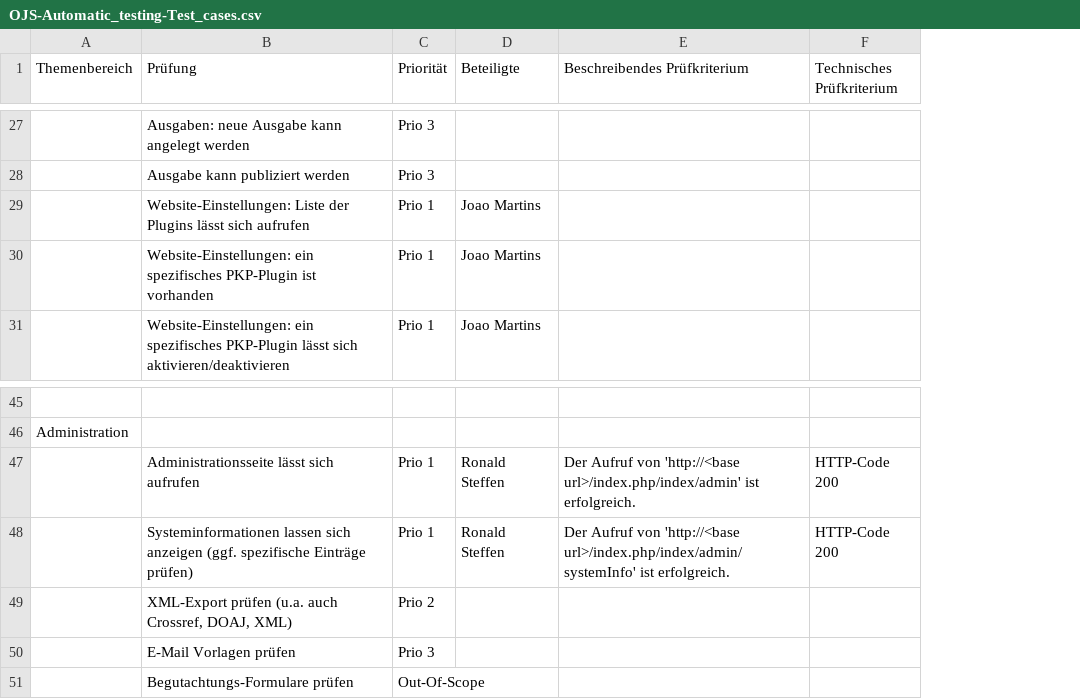
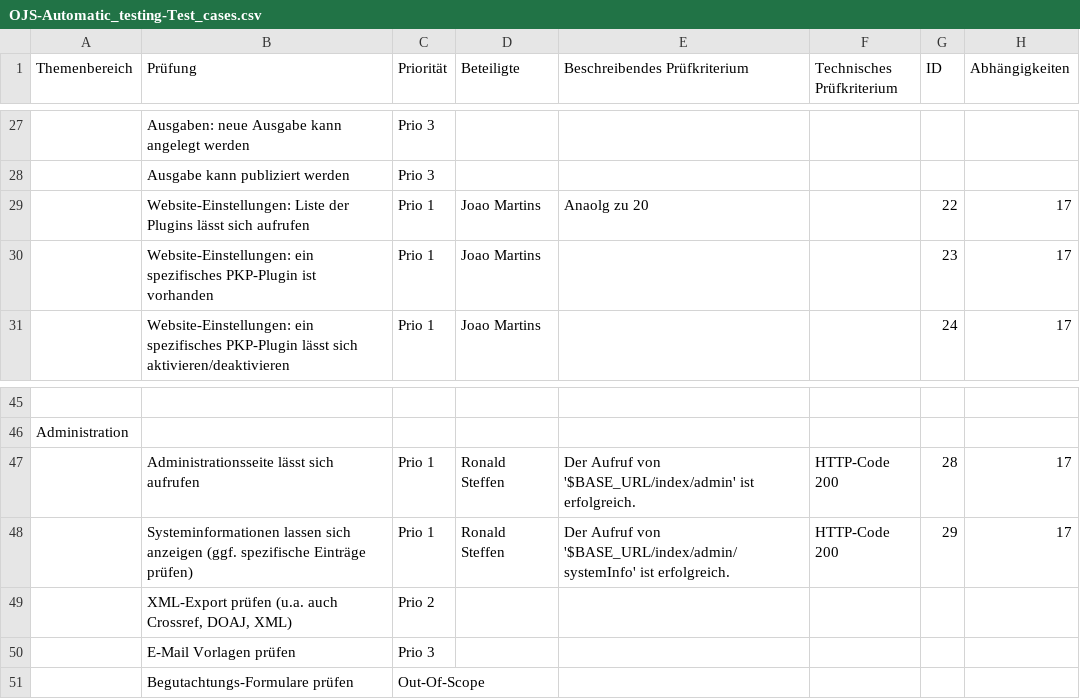
Before and after one commit to ronste/OJS-Tests, a CSV file: OJS-Automatic_testing-Test_cases.csv, drawn as a sheet; only a part is shown, gaps mark what is left out; the diff covers the shown part only; the diff names each change by its address in the sheet, - before the commit and + after, or states it on an @@ line.

```diff
--- a/OJS-Automatic_testing-Test_cases.csv
+++ b/OJS-Automatic_testing-Test_cases.csv
+column G (ID), rows 29-31: 22 | 23 | 24; rows 47-48: 28 | 29
+column H (Abhängigkeiten), rows 29-31: all 17; rows 47-48: 17 | 17
-E29 (Beschreibendes Prüfkriterium): (empty)
+E29 (Beschreibendes Prüfkriterium): Anaolg zu 20
-E47 (Beschreibendes Prüfkriterium): …Aufruf von 'http://<base url>/index.php/index/admin' ist erfolgreich.
+E47 (Beschreibendes Prüfkriterium): …Aufruf von '$BASE_URL/index/admin' ist erfolgreich.
-E48 (Beschreibendes Prüfkriterium): …Aufruf von 'http://<base url>/index.php/index/admin/systemInfo' ist erfolgreich.
+E48 (Beschreibendes Prüfkriterium): …Aufruf von '$BASE_URL/index/admin/systemInfo' ist erfolgreich.
```
Also changed, not shown: 12 edited cells elsewhere in this file.
